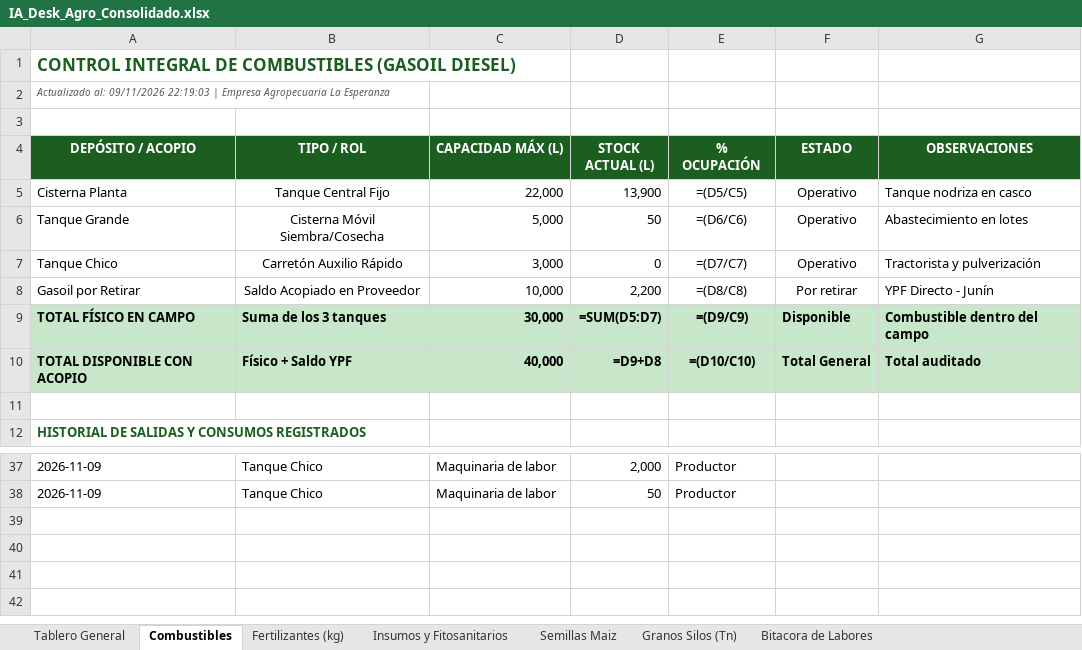
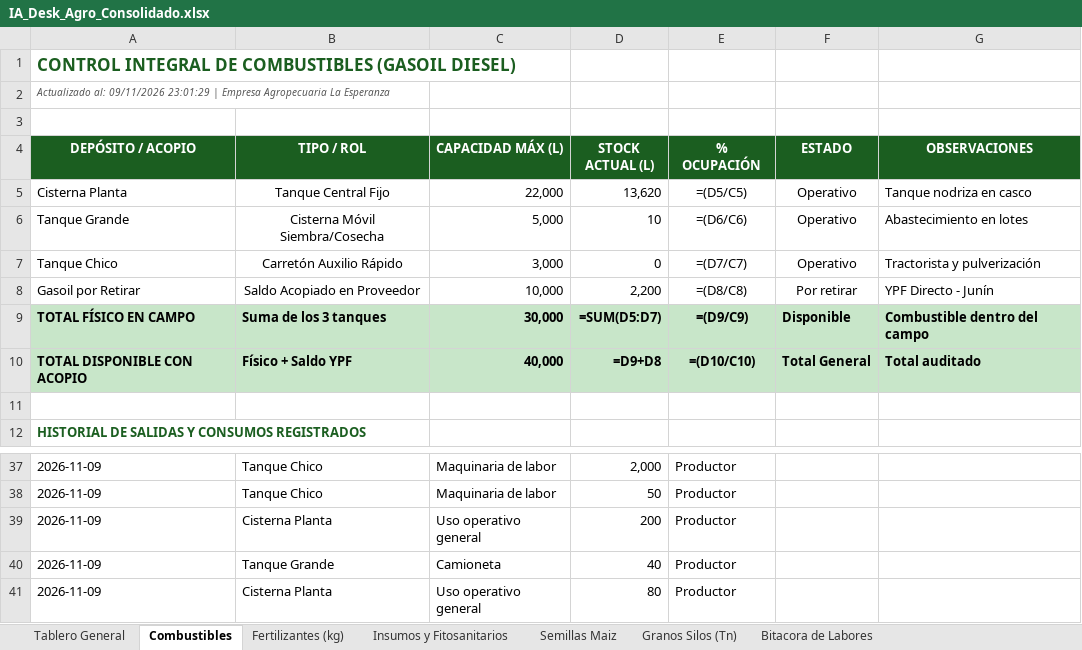
Before and after one commit to clarasabinio/IA-Desk-Agro, an Excel workbook: files_storage/IA_Desk_Agro_Consolidado.xlsx, sheet Combustibles, drawn as a sheet; only a part is shown, gaps mark what is left out; values as stored, in another font and other column widths than the file's, no borders; formulas without a stored value are shown as written; the diff names each change by its address in the sheet, - before the commit and + after, or states it on an @@ line.

Commit message:
feat: registro directo de combustible no especificado como usado y auto-sync con planillas de Google Drive

```diff
--- a/files_storage/IA_Desk_Agro_Consolidado.xlsx (sheet Combustibles)
+++ b/files_storage/IA_Desk_Agro_Consolidado.xlsx (sheet Combustibles)
-A2 (DEPÓSITO / ACOPIO): …al: 09/11/2026 22:19:03 | Empresa…
+A2 (DEPÓSITO / ACOPIO): …al: 09/11/2026 23:01:29 | Empresa…
-D5 (STOCK ACTUAL (L)): 13,900
+D5 (STOCK ACTUAL (L)): 13,620
-D6 (STOCK ACTUAL (L)): 50
+D6 (STOCK ACTUAL (L)): 10
+row 39: 2026-11-09 | Cisterna Planta | Uso operativo general | 200 | Productor
+row 40: 2026-11-09 | Tanque Grande | Camioneta | 40 | Productor
+row 41: 2026-11-09 | Cisterna Planta | Uso operativo general | 80 | Productor
```
Also changed, not shown: sheet Bitacora de Labores, sheet Tablero General, sheet Fertilizantes (kg), sheet Semillas Maiz, sheet Insumos y Fitosanitarios, sheet Granos Silos (Tn), files_storage/IA_Desk_Agro_Maiz.xlsx, files_storage/IA_Desk_Agro_Soja_Primera.xlsx, 9 other files.
